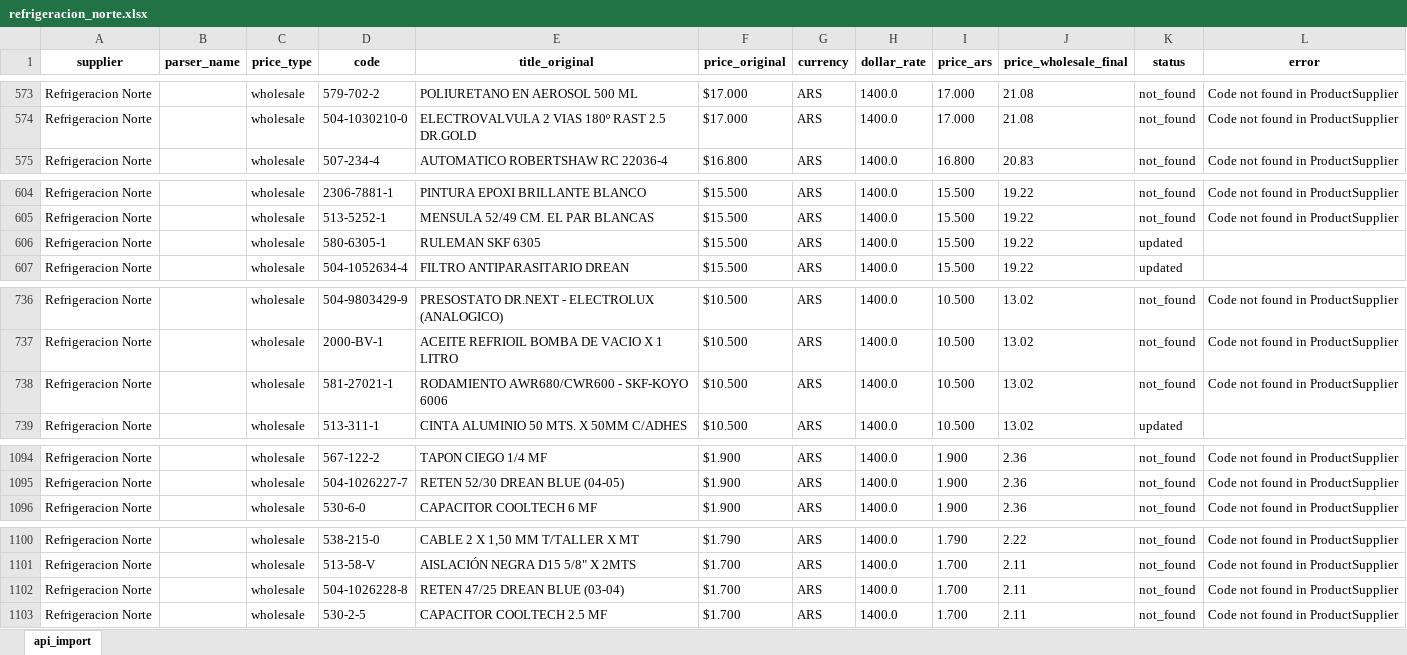
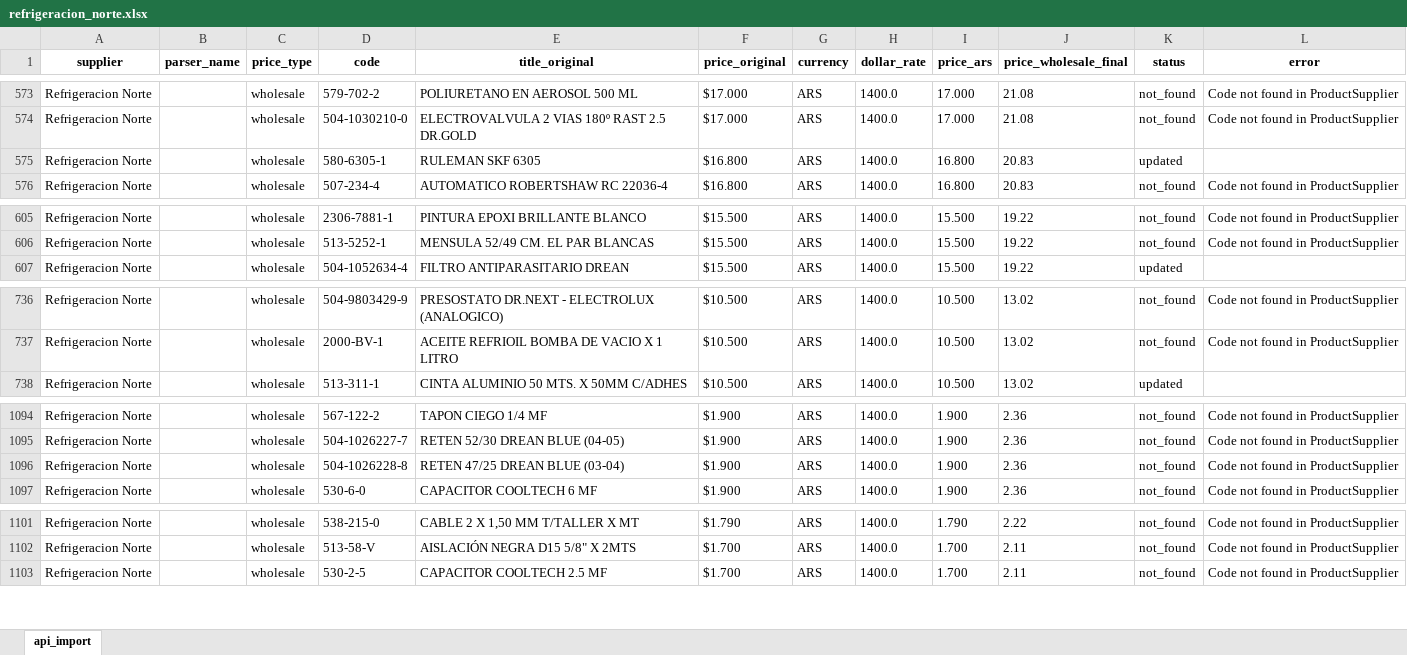
Before and after one commit to ReptiloidAnunak/sbt_prices_parser, an Excel workbook: media/price_lists/refrigeracion_norte.xlsx, sheet api_import, drawn as a sheet; only a part is shown, gaps mark what is left out; values as stored, in another font and other column widths than the file's, no borders; removed rows and columns are numbered as before the commit, all else as after; the diff covers the shown part only; the diff names each change by its address in the sheet, - before the commit and + after, or states it on an @@ line.

```diff
--- a/media/price_lists/refrigeracion_norte.xlsx (sheet api_import)
+++ b/media/price_lists/refrigeracion_norte.xlsx (sheet api_import)
+row 575: Refrigeracion Norte |  | wholesale | 580-6305-1 | RULEMAN SKF 6305 | $16.800 | ARS | 1400.0 | 16.800 | 20.83 | updated
-row 606: Refrigeracion Norte |  | wholesale | 580-6305-1 | RULEMAN SKF 6305 | $15.500 | ARS | 1400.0 | 15.500 | 19.22 | updated
-row 738: Refrigeracion Norte |  | wholesale | 581-27021-1 | RODAMIENTO AWR680/CWR600 - SKF-KOYO 6006 | $10.500 | ARS | 1400.0 | 10.500 | 13.02 | not_found | Code not found in ProductSupplier
+row 1096: Refrigeracion Norte |  | wholesale | 504-1026228-8 | RETEN 47/25 DREAN BLUE (03-04) | $1.900 | ARS | 1400.0 | 1.900 | 2.36 | not_found | Code not found in ProductSupplier
-row 1102: Refrigeracion Norte |  | wholesale | 504-1026228-8 | RETEN 47/25 DREAN BLUE (03-04) | $1.700 | ARS | 1400.0 | 1.700 | 2.11 | not_found | Code not found in ProductSupplier
```
Also changed, not shown: 8 added rows and 7 removed rows elsewhere in this sheet, media/price_lists/ansal.xlsx, 9 other files.
